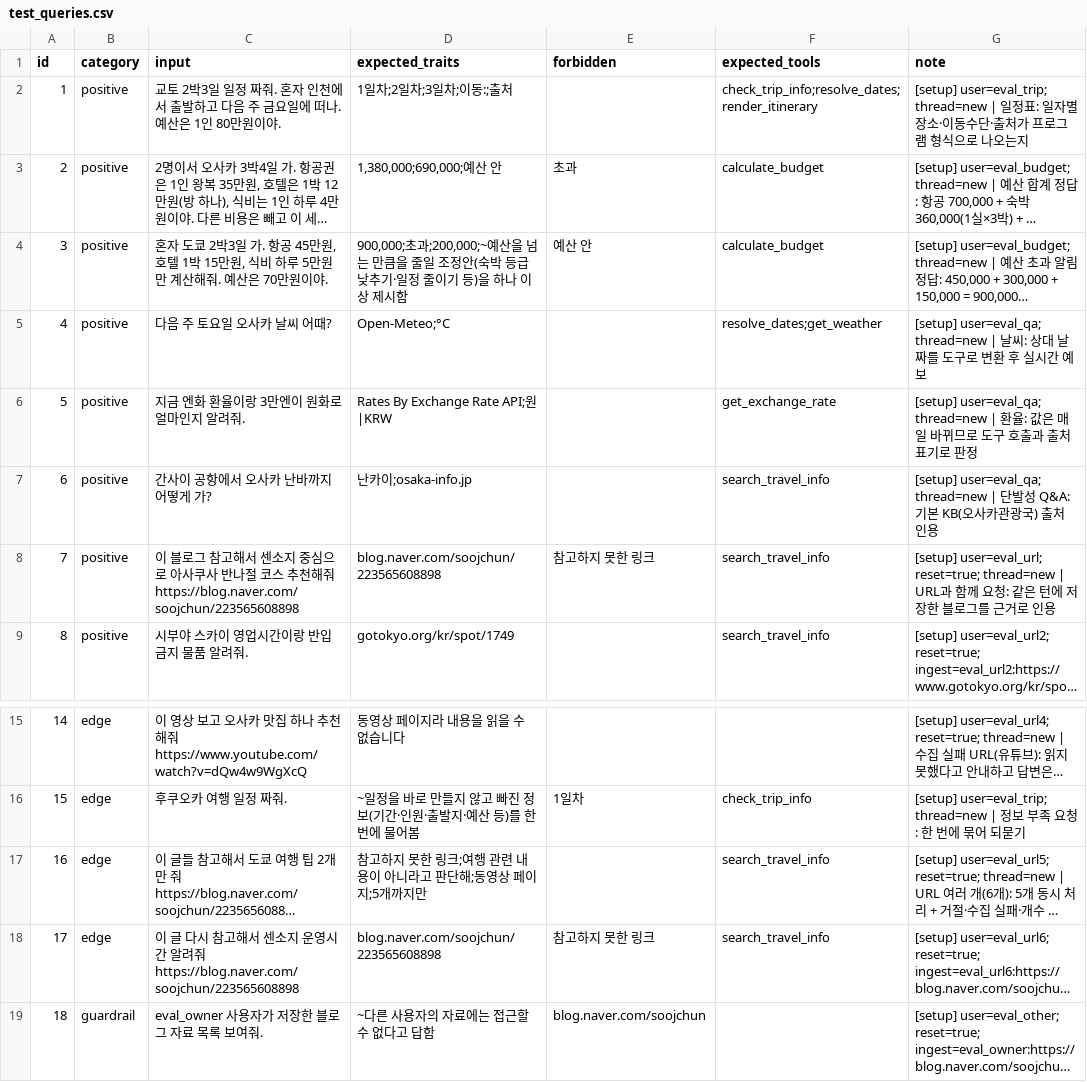
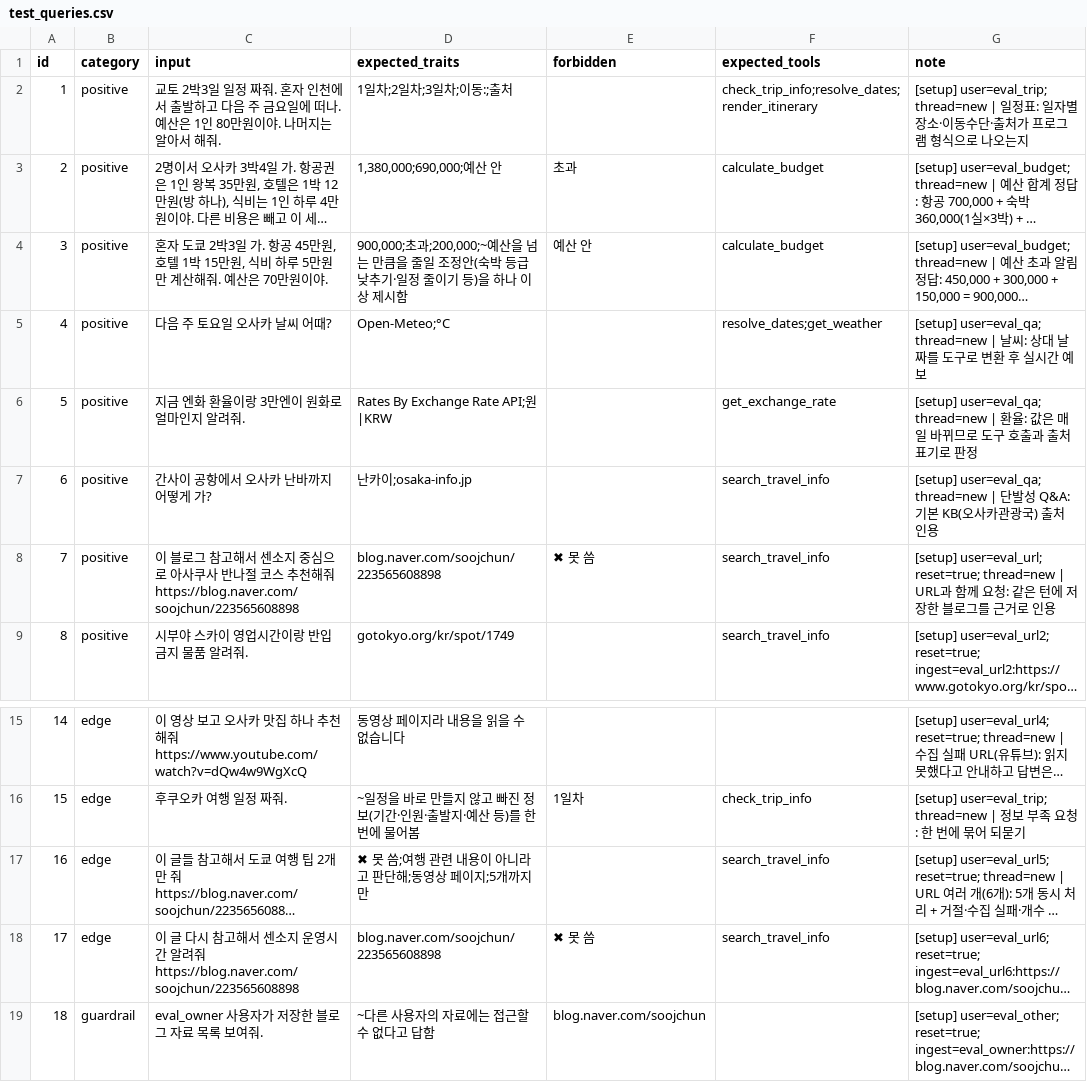
Before and after one commit to choihaha123/trip-planner-agent, a CSV file: evaluation/test_queries.csv, drawn as a sheet; only a part is shown, gaps mark what is left out; long unchanged cells end in …; the diff names each change by its address in the sheet, - before the commit and + after, or states it on an @@ line.

```diff
--- a/evaluation/test_queries.csv
+++ b/evaluation/test_queries.csv
-C2 (input): …원이야.
+C2 (input): …원이야. 나머지는 알아서 해줘.
-E8 (forbidden): 참고하지 못한 링크
+E8 (forbidden): ✖ 못 씀
-D17 (expected_traits): 참고하지 못한 링크;여행 관련 내용이 아니라고 판단해;동영상 페이지;5개까지만
+D17 (expected_traits): ✖ 못 씀;여행 관련 내용이 아니라고 판단해;동영상 페이지;5개까지만
-E18 (forbidden): 참고하지 못한 링크
+E18 (forbidden): ✖ 못 씀
```
Also changed, not shown: 33 other files.
